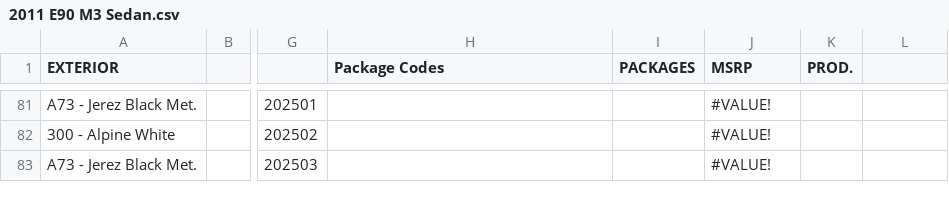
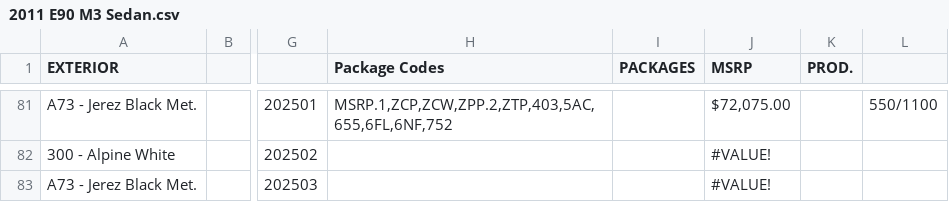
Before and after one commit to Sman19/Active-Website, a CSV file: 2011 E90 M3 Sedan.csv, drawn as a sheet; only a part is shown, gaps mark what is left out; the diff covers the shown part only; the diff names each change by its address in the sheet, - before the commit and + after, or states it on an @@ line.

```diff
--- a/2011 E90 M3 Sedan.csv
+++ b/2011 E90 M3 Sedan.csv
-H81 (Package Codes): (empty)
+H81 (Package Codes): MSRP.1,ZCP,ZCW,ZPP.2,ZTP,403,5AC,655,6FL,6NF,752
-J81 (MSRP): #VALUE!
+J81 (MSRP): $72,075.00
-L81: (empty)
+L81: 550/1100
```
Also changed, not shown: 75 edited cells elsewhere in this file.
